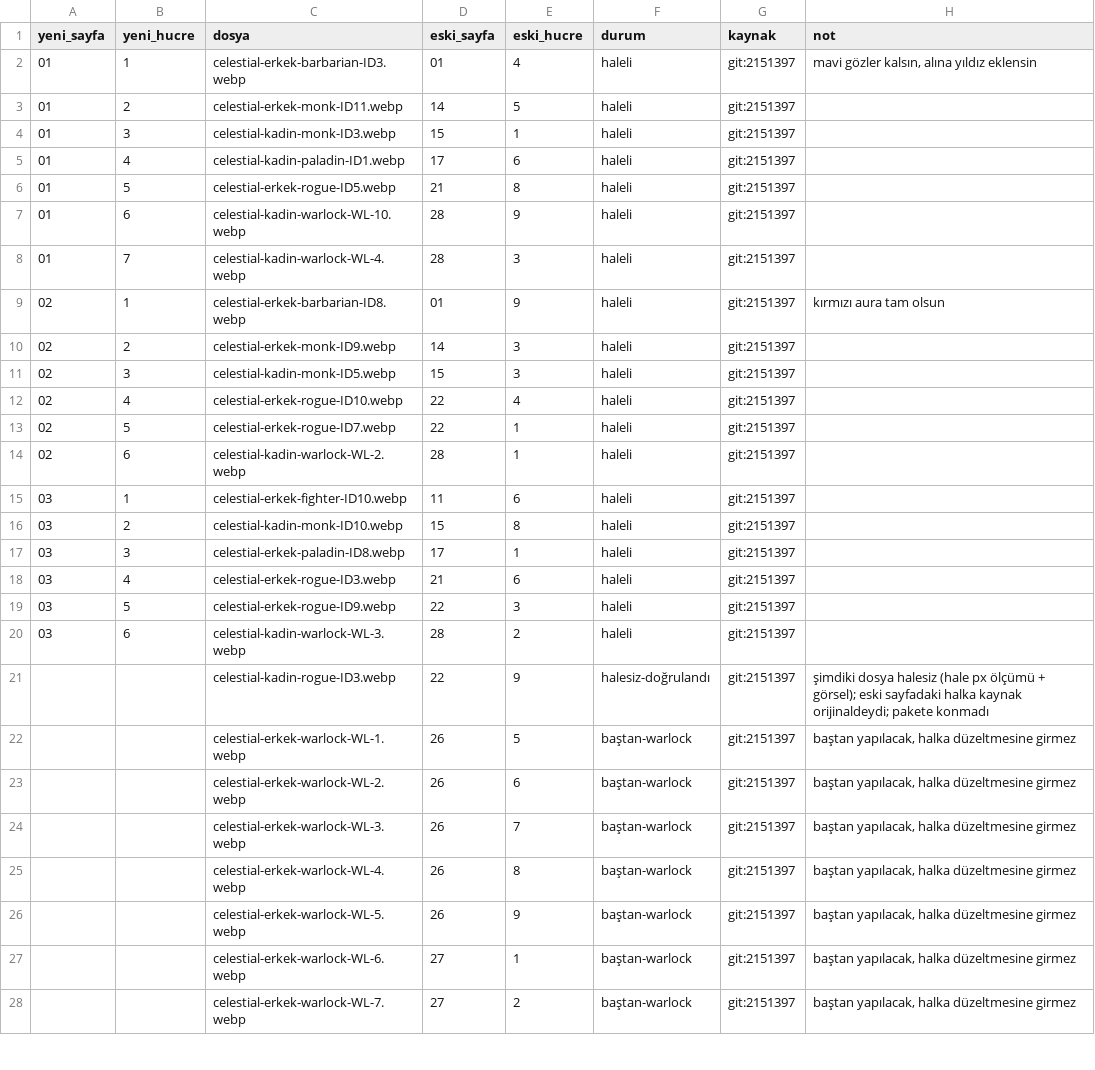
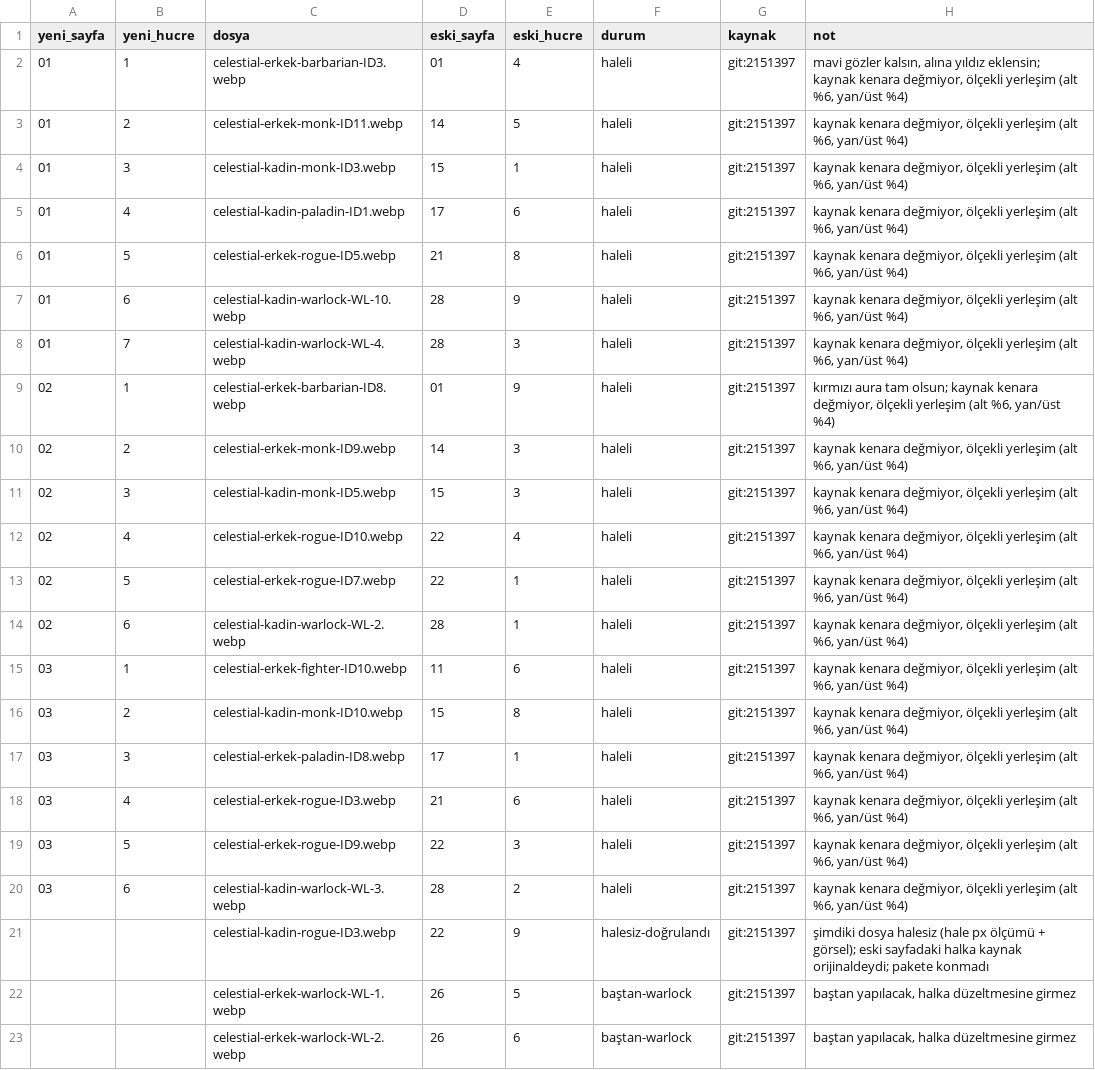
Before and after one commit to Yavuzakcay/RPG-Battle, a CSV file: docs/sabah/hale-gemini-duzeltme-eslesme.csv, drawn as a sheet; only a part is shown; the shorter side is filled out with more unchanged rows.

```diff
--- a/docs/sabah/hale-gemini-duzeltme-eslesme.csv
+++ b/docs/sabah/hale-gemini-duzeltme-eslesme.csv
@@ -1,21 +1,21 @@
 yeni_sayfa,yeni_hucre,dosya,eski_sayfa,eski_hucre,durum,kaynak,not
-01,1,celestial-erkek-barbarian-ID3.webp,01,4,haleli,git:2151397,"mavi gözler kalsın, alına yıldız eklensin"
-01,2,celestial-erkek-monk-ID11.webp,14,5,haleli,git:2151397,
-01,3,celestial-kadin-monk-ID3.webp,15,1,haleli,git:2151397,
-01,4,celestial-kadin-paladin-ID1.webp,17,6,haleli,git:2151397,
-01,5,celestial-erkek-rogue-ID5.webp,21,8,haleli,git:2151397,
-01,6,celestial-kadin-warlock-WL-10.webp,28,9,haleli,git:2151397,
-01,7,celestial-kadin-warlock-WL-4.webp,28,3,haleli,git:2151397,
-02,1,celestial-erkek-barbarian-ID8.webp,01,9,haleli,git:2151397,kırmızı aura tam olsun
-02,2,celestial-erkek-monk-ID9.webp,14,3,haleli,git:2151397,
-02,3,celestial-kadin-monk-ID5.webp,15,3,haleli,git:2151397,
-02,4,celestial-erkek-rogue-ID10.webp,22,4,haleli,git:2151397,
-02,5,celestial-erkek-rogue-ID7.webp,22,1,haleli,git:2151397,
-02,6,celestial-kadin-warlock-WL-2.webp,28,1,haleli,git:2151397,
-03,1,celestial-erkek-fighter-ID10.webp,11,6,haleli,git:2151397,
-03,2,celestial-kadin-monk-ID10.webp,15,8,haleli,git:2151397,
-03,3,celestial-erkek-paladin-ID8.webp,17,1,haleli,git:2151397,
-03,4,celestial-erkek-rogue-ID3.webp,21,6,haleli,git:2151397,
-03,5,celestial-erkek-rogue-ID9.webp,22,3,haleli,git:2151397,
-03,6,celestial-kadin-warlock-WL-3.webp,28,2,haleli,git:2151397,
+01,1,celestial-erkek-barbarian-ID3.webp,01,4,haleli,git:2151397,"mavi gözler kalsın, alına yıldız eklensin; kaynak kenara değmiyor, ölçekli yerleşim (alt %6, yan/üst %4)"
+01,2,celestial-erkek-monk-ID11.webp,14,5,haleli,git:2151397,"kaynak kenara değmiyor, ölçekli yerleşim (alt %6, yan/üst %4)"
+01,3,celestial-kadin-monk-ID3.webp,15,1,haleli,git:2151397,"kaynak kenara değmiyor, ölçekli yerleşim (alt %6, yan/üst %4)"
+01,4,celestial-kadin-paladin-ID1.webp,17,6,haleli,git:2151397,"kaynak kenara değmiyor, ölçekli yerleşim (alt %6, yan/üst %4)"
+01,5,celestial-erkek-rogue-ID5.webp,21,8,haleli,git:2151397,"kaynak kenara değmiyor, ölçekli yerleşim (alt %6, yan/üst %4)"
+01,6,celestial-kadin-warlock-WL-10.webp,28,9,haleli,git:2151397,"kaynak kenara değmiyor, ölçekli yerleşim (alt %6, yan/üst %4)"
+01,7,celestial-kadin-warlock-WL-4.webp,28,3,haleli,git:2151397,"kaynak kenara değmiyor, ölçekli yerleşim (alt %6, yan/üst %4)"
+02,1,celestial-erkek-barbarian-ID8.webp,01,9,haleli,git:2151397,"kırmızı aura tam olsun; kaynak kenara değmiyor, ölçekli yerleşim (alt %6, yan/üst %4)"
+02,2,celestial-erkek-monk-ID9.webp,14,3,haleli,git:2151397,"kaynak kenara değmiyor, ölçekli yerleşim (alt %6, yan/üst %4)"
+02,3,celestial-kadin-monk-ID5.webp,15,3,haleli,git:2151397,"kaynak kenara değmiyor, ölçekli yerleşim (alt %6, yan/üst %4)"
+02,4,celestial-erkek-rogue-ID10.webp,22,4,haleli,git:2151397,"kaynak kenara değmiyor, ölçekli yerleşim (alt %6, yan/üst %4)"
+02,5,celestial-erkek-rogue-ID7.webp,22,1,haleli,git:2151397,"kaynak kenara değmiyor, ölçekli yerleşim (alt %6, yan/üst %4)"
+02,6,celestial-kadin-warlock-WL-2.webp,28,1,haleli,git:2151397,"kaynak kenara değmiyor, ölçekli yerleşim (alt %6, yan/üst %4)"
+03,1,celestial-erkek-fighter-ID10.webp,11,6,haleli,git:2151397,"kaynak kenara değmiyor, ölçekli yerleşim (alt %6, yan/üst %4)"
+03,2,celestial-kadin-monk-ID10.webp,15,8,haleli,git:2151397,"kaynak kenara değmiyor, ölçekli yerleşim (alt %6, yan/üst %4)"
+03,3,celestial-erkek-paladin-ID8.webp,17,1,haleli,git:2151397,"kaynak kenara değmiyor, ölçekli yerleşim (alt %6, yan/üst %4)"
+03,4,celestial-erkek-rogue-ID3.webp,21,6,haleli,git:2151397,"kaynak kenara değmiyor, ölçekli yerleşim (alt %6, yan/üst %4)"
+03,5,celestial-erkek-rogue-ID9.webp,22,3,haleli,git:2151397,"kaynak kenara değmiyor, ölçekli yerleşim (alt %6, yan/üst %4)"
+03,6,celestial-kadin-warlock-WL-3.webp,28,2,haleli,git:2151397,"kaynak kenara değmiyor, ölçekli yerleşim (alt %6, yan/üst %4)"
 ,,celestial-kadin-rogue-ID3.webp,22,9,halesiz-doğrulandı,git:2151397,şimdiki dosya halesiz (hale px ölçümü + görsel); eski sayfadaki halka kaynak orijinaldeydi; pakete konmadı
```
Also changed, not shown: 4 other files.
